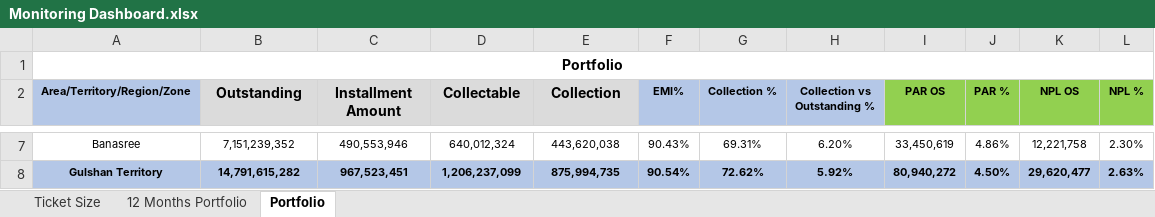
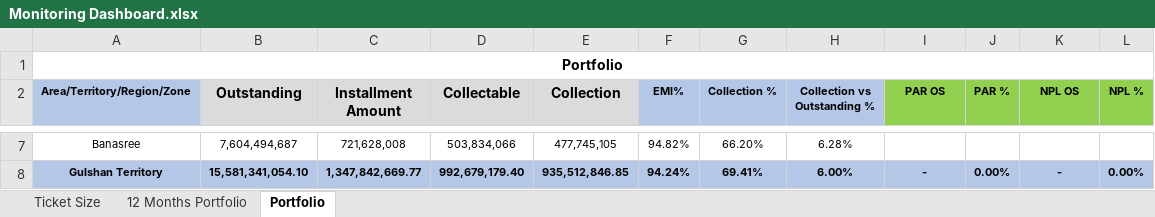
Before and after one commit to citysmesb/smesb, an Excel workbook: Monitoring/Monitoring Dashboard.xlsx, sheet Portfolio, drawn as a sheet; only a part is shown, gaps mark what is left out; values as stored, in another font and other column widths than the file's, no borders; conditional formats not drawn; the diff covers the shown part only; the diff names each change by its address in the sheet, - before the commit and + after, or states it on an @@ line.

```diff
--- a/Monitoring/Monitoring Dashboard.xlsx (sheet Portfolio)
+++ b/Monitoring/Monitoring Dashboard.xlsx (sheet Portfolio)
-B7 (Outstanding): 7,151,239,352
+B7 (Outstanding): 7,604,494,687
-C7 (Installment Amount): 490,553,946
+C7 (Installment Amount): 721,628,008
-D7 (Collectable): 640,012,324
+D7 (Collectable): 503,834,066
-E7 (Collection): 443,620,038
+E7 (Collection): 477,745,105
-F7 (EMI%): 90.43%
+F7 (EMI%): 94.82%
-G7 (Collection %): 69.31%
+G7 (Collection %): 66.20%
-H7 (Collection vs Outstanding %): 6.20%
+H7 (Collection vs Outstanding %): 6.28%
-I7 (PAR OS): 33,450,619
+I7 (PAR OS): (empty)
-J7 (PAR %): 4.86%
+J7 (PAR %): (empty)
-K7 (NPL OS): 12,221,758
+K7 (NPL OS): (empty)
-L7 (NPL %): 2.30%
+L7 (NPL %): (empty)
-B8 (Outstanding): 14,791,615,282
+B8 (Outstanding): 15,581,341,054.10
-C8 (Installment Amount): 967,523,451
+C8 (Installment Amount): 1,347,842,669.77
-D8 (Collectable): 1,206,237,099
+D8 (Collectable): 992,679,179.40
-E8 (Collection): 875,994,735
+E8 (Collection): 935,512,846.85
-F8 (EMI%): 90.54%
+F8 (EMI%): 94.24%
-G8 (Collection %): 72.62%
+G8 (Collection %): 69.41%
-H8 (Collection vs Outstanding %): 5.92%
+H8 (Collection vs Outstanding %): 6.00%
-I8 (PAR OS): 80,940,272
+I8 (PAR OS): -
-J8 (PAR %): 4.50%
+J8 (PAR %): 0.00%
-K8 (NPL OS): 29,620,477
+K8 (NPL OS): -
-L8 (NPL %): 2.63%
+L8 (NPL %): 0.00%
```
Also changed, not shown: 1973 edited cells elsewhere in this sheet, 3 other files.
